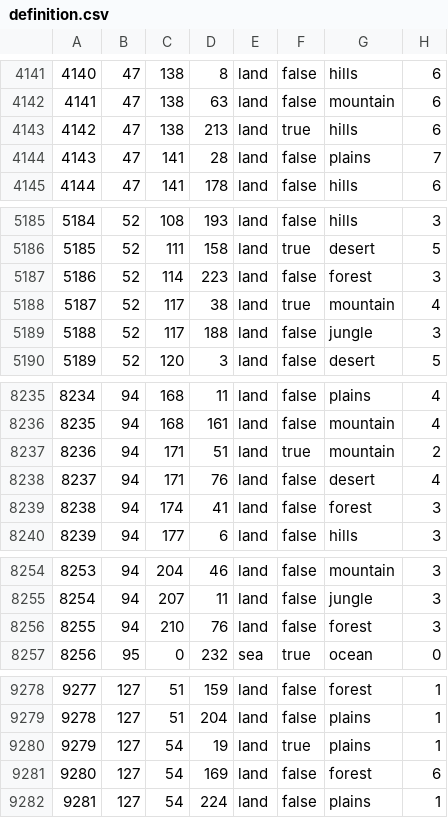
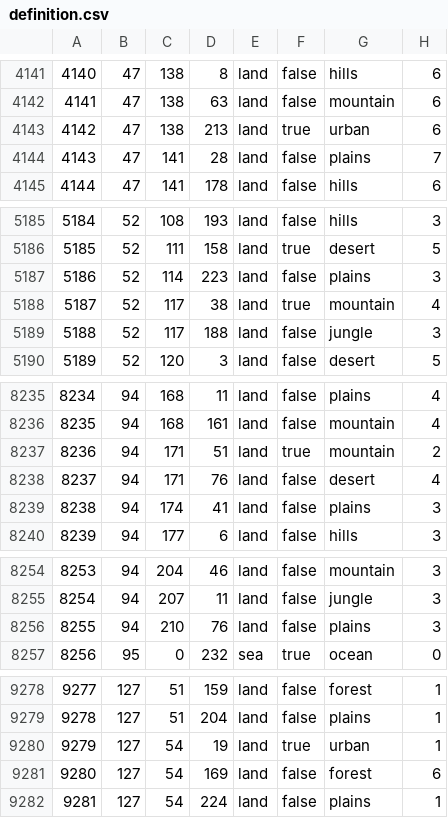
Before and after one commit to Takk90/C-Users-Carlos-Siqueira-Documents-Paradox-Interactive-Hearts-of-Iron-IV-mod, a CSV file: map/definition.csv, drawn as a sheet; only a part is shown, gaps mark what is left out; the diff covers the shown part only.

```diff
--- a/map/definition.csv
+++ b/map/definition.csv
@@ -4142,3 +4142,3 @@
 4141;47;138;63;land;false;mountain;6
-4142;47;138;213;land;true;hills;6
+4142;47;138;213;land;true;urban;6
 4143;47;141;28;land;false;plains;7
@@ -5186,3 +5186,3 @@
 5185;52;111;158;land;true;desert;5
-5186;52;114;223;land;false;forest;3
+5186;52;114;223;land;false;plains;3
 5187;52;117;38;land;true;mountain;4
@@ -8238,3 +8238,3 @@
 8237;94;171;76;land;false;desert;4
-8238;94;174;41;land;false;forest;3
+8238;94;174;41;land;false;plains;3
 8239;94;177;6;land;false;hills;3
@@ -8255,3 +8255,3 @@
 8254;94;207;11;land;false;jungle;3
-8255;94;210;76;land;false;forest;3
+8255;94;210;76;land;false;plains;3
 8256;95;0;232;sea;true;ocean;0
@@ -9279,3 +9279,3 @@
 9278;127;51;204;land;false;plains;1
-9279;127;54;19;land;true;plains;1
+9279;127;54;19;land;true;urban;1
 9280;127;54;169;land;false;forest;6
```
Also changed, not shown: 1 added row, 1 removed row and 28 edited cells elsewhere in this file.
